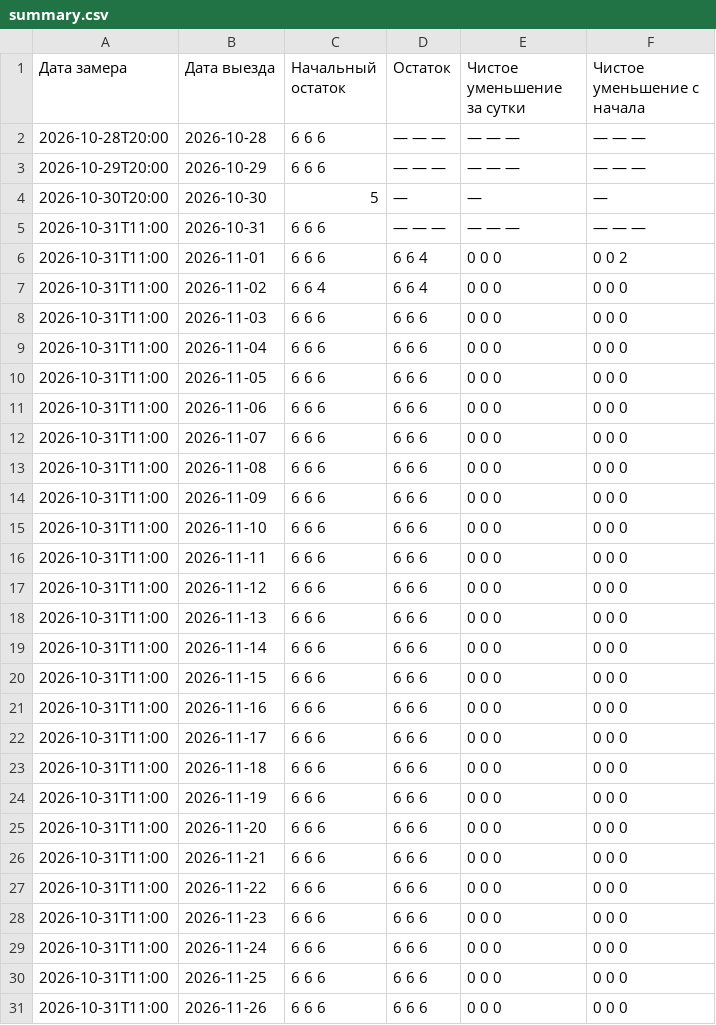
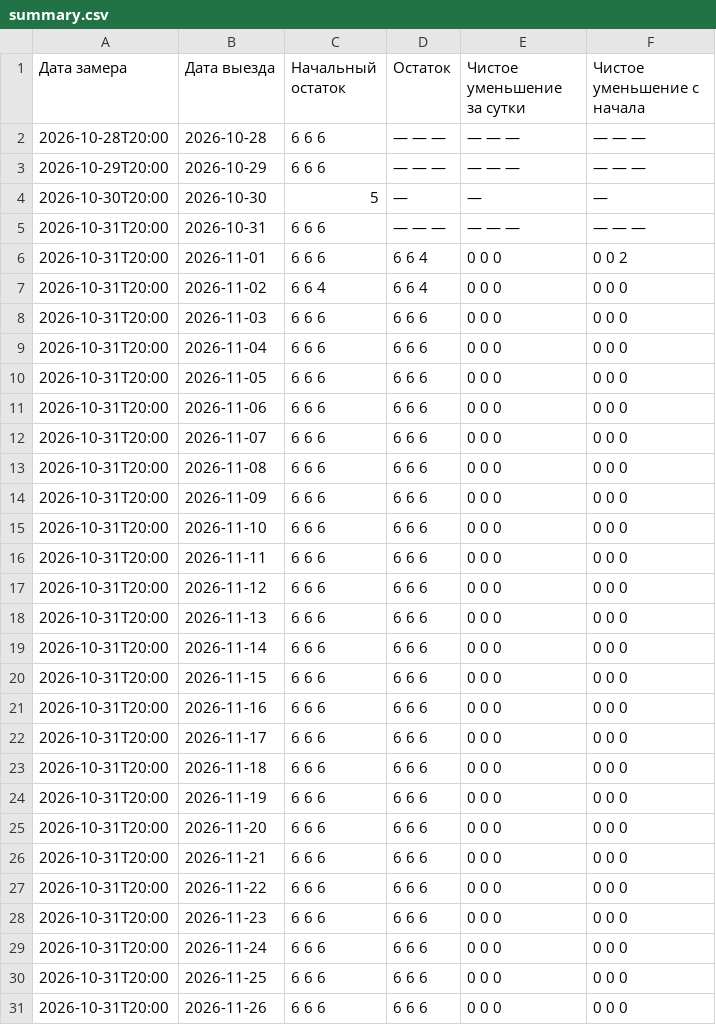
Before and after one commit to AntonioSkin/tripster-visitors-monitor, a CSV file: data/calendar_history/96862/summary.csv, drawn as a sheet; only a part is shown; the diff covers the shown part only.

```diff
--- a/data/calendar_history/96862/summary.csv
+++ b/data/calendar_history/96862/summary.csv
@@ -4,28 +4,28 @@
 2026-10-30T20:00,2026-10-30,5,—,—,—
-2026-10-31T11:00,2026-10-31,6 6 6,— — —,— — —,— — —
-2026-10-31T11:00,2026-11-01,6 6 6,6 6 4,0 0 0,0 0 2
-2026-10-31T11:00,2026-11-02,6 6 4,6 6 4,0 0 0,0 0 0
-2026-10-31T11:00,2026-11-03,6 6 6,6 6 6,0 0 0,0 0 0
-2026-10-31T11:00,2026-11-04,6 6 6,6 6 6,0 0 0,0 0 0
-2026-10-31T11:00,2026-11-05,6 6 6,6 6 6,0 0 0,0 0 0
-2026-10-31T11:00,2026-11-06,6 6 6,6 6 6,0 0 0,0 0 0
-2026-10-31T11:00,2026-11-07,6 6 6,6 6 6,0 0 0,0 0 0
-2026-10-31T11:00,2026-11-08,6 6 6,6 6 6,0 0 0,0 0 0
-2026-10-31T11:00,2026-11-09,6 6 6,6 6 6,0 0 0,0 0 0
-2026-10-31T11:00,2026-11-10,6 6 6,6 6 6,0 0 0,0 0 0
-2026-10-31T11:00,2026-11-11,6 6 6,6 6 6,0 0 0,0 0 0
-2026-10-31T11:00,2026-11-12,6 6 6,6 6 6,0 0 0,0 0 0
-2026-10-31T11:00,2026-11-13,6 6 6,6 6 6,0 0 0,0 0 0
-2026-10-31T11:00,2026-11-14,6 6 6,6 6 6,0 0 0,0 0 0
-2026-10-31T11:00,2026-11-15,6 6 6,6 6 6,0 0 0,0 0 0
-2026-10-31T11:00,2026-11-16,6 6 6,6 6 6,0 0 0,0 0 0
-2026-10-31T11:00,2026-11-17,6 6 6,6 6 6,0 0 0,0 0 0
-2026-10-31T11:00,2026-11-18,6 6 6,6 6 6,0 0 0,0 0 0
-2026-10-31T11:00,2026-11-19,6 6 6,6 6 6,0 0 0,0 0 0
-2026-10-31T11:00,2026-11-20,6 6 6,6 6 6,0 0 0,0 0 0
-2026-10-31T11:00,2026-11-21,6 6 6,6 6 6,0 0 0,0 0 0
-2026-10-31T11:00,2026-11-22,6 6 6,6 6 6,0 0 0,0 0 0
-2026-10-31T11:00,2026-11-23,6 6 6,6 6 6,0 0 0,0 0 0
-2026-10-31T11:00,2026-11-24,6 6 6,6 6 6,0 0 0,0 0 0
-2026-10-31T11:00,2026-11-25,6 6 6,6 6 6,0 0 0,0 0 0
-2026-10-31T11:00,2026-11-26,6 6 6,6 6 6,0 0 0,0 0 0
+2026-10-31T20:00,2026-10-31,6 6 6,— — —,— — —,— — —
+2026-10-31T20:00,2026-11-01,6 6 6,6 6 4,0 0 0,0 0 2
+2026-10-31T20:00,2026-11-02,6 6 4,6 6 4,0 0 0,0 0 0
+2026-10-31T20:00,2026-11-03,6 6 6,6 6 6,0 0 0,0 0 0
+2026-10-31T20:00,2026-11-04,6 6 6,6 6 6,0 0 0,0 0 0
+2026-10-31T20:00,2026-11-05,6 6 6,6 6 6,0 0 0,0 0 0
+2026-10-31T20:00,2026-11-06,6 6 6,6 6 6,0 0 0,0 0 0
+2026-10-31T20:00,2026-11-07,6 6 6,6 6 6,0 0 0,0 0 0
+2026-10-31T20:00,2026-11-08,6 6 6,6 6 6,0 0 0,0 0 0
+2026-10-31T20:00,2026-11-09,6 6 6,6 6 6,0 0 0,0 0 0
+2026-10-31T20:00,2026-11-10,6 6 6,6 6 6,0 0 0,0 0 0
+2026-10-31T20:00,2026-11-11,6 6 6,6 6 6,0 0 0,0 0 0
+2026-10-31T20:00,2026-11-12,6 6 6,6 6 6,0 0 0,0 0 0
+2026-10-31T20:00,2026-11-13,6 6 6,6 6 6,0 0 0,0 0 0
+2026-10-31T20:00,2026-11-14,6 6 6,6 6 6,0 0 0,0 0 0
+2026-10-31T20:00,2026-11-15,6 6 6,6 6 6,0 0 0,0 0 0
+2026-10-31T20:00,2026-11-16,6 6 6,6 6 6,0 0 0,0 0 0
+2026-10-31T20:00,2026-11-17,6 6 6,6 6 6,0 0 0,0 0 0
+2026-10-31T20:00,2026-11-18,6 6 6,6 6 6,0 0 0,0 0 0
+2026-10-31T20:00,2026-11-19,6 6 6,6 6 6,0 0 0,0 0 0
+2026-10-31T20:00,2026-11-20,6 6 6,6 6 6,0 0 0,0 0 0
+2026-10-31T20:00,2026-11-21,6 6 6,6 6 6,0 0 0,0 0 0
+2026-10-31T20:00,2026-11-22,6 6 6,6 6 6,0 0 0,0 0 0
+2026-10-31T20:00,2026-11-23,6 6 6,6 6 6,0 0 0,0 0 0
+2026-10-31T20:00,2026-11-24,6 6 6,6 6 6,0 0 0,0 0 0
+2026-10-31T20:00,2026-11-25,6 6 6,6 6 6,0 0 0,0 0 0
+2026-10-31T20:00,2026-11-26,6 6 6,6 6 6,0 0 0,0 0 0
```
Also changed, not shown: 156 edited cells elsewhere in this file, data/calendar_history/51192/summary.csv, data/calendar_history/53900/summary.csv, 25 other files.
